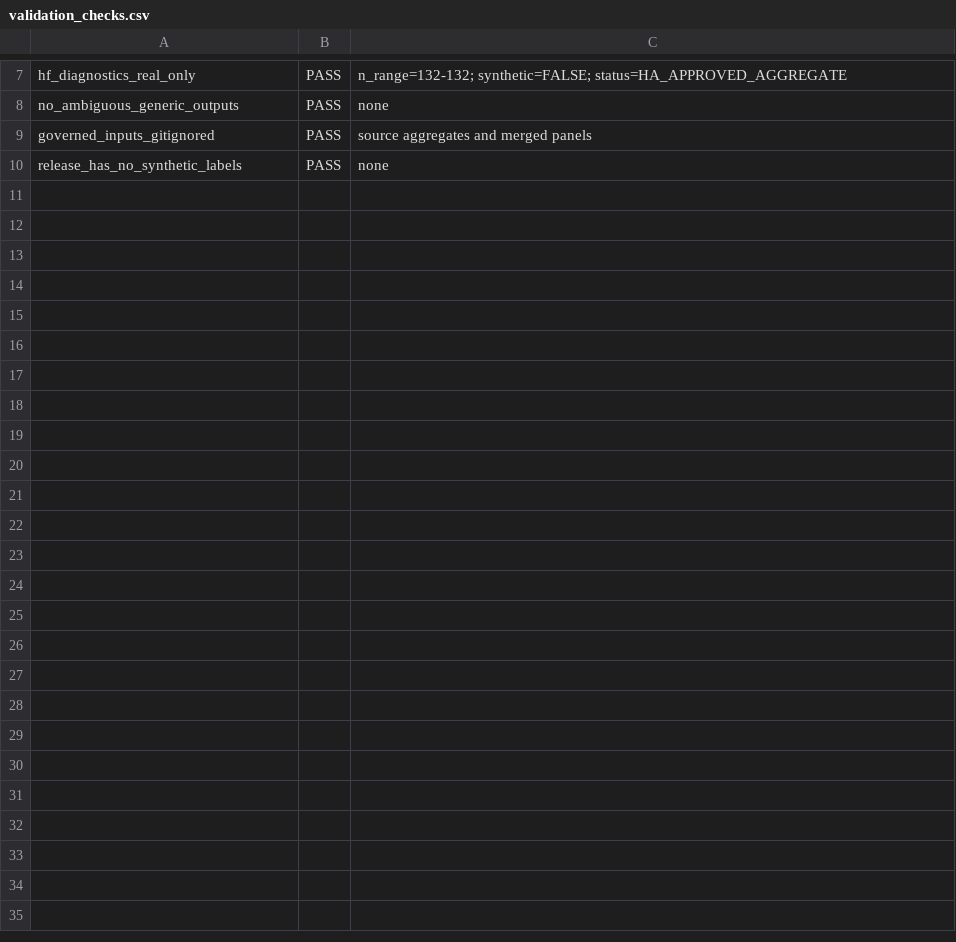
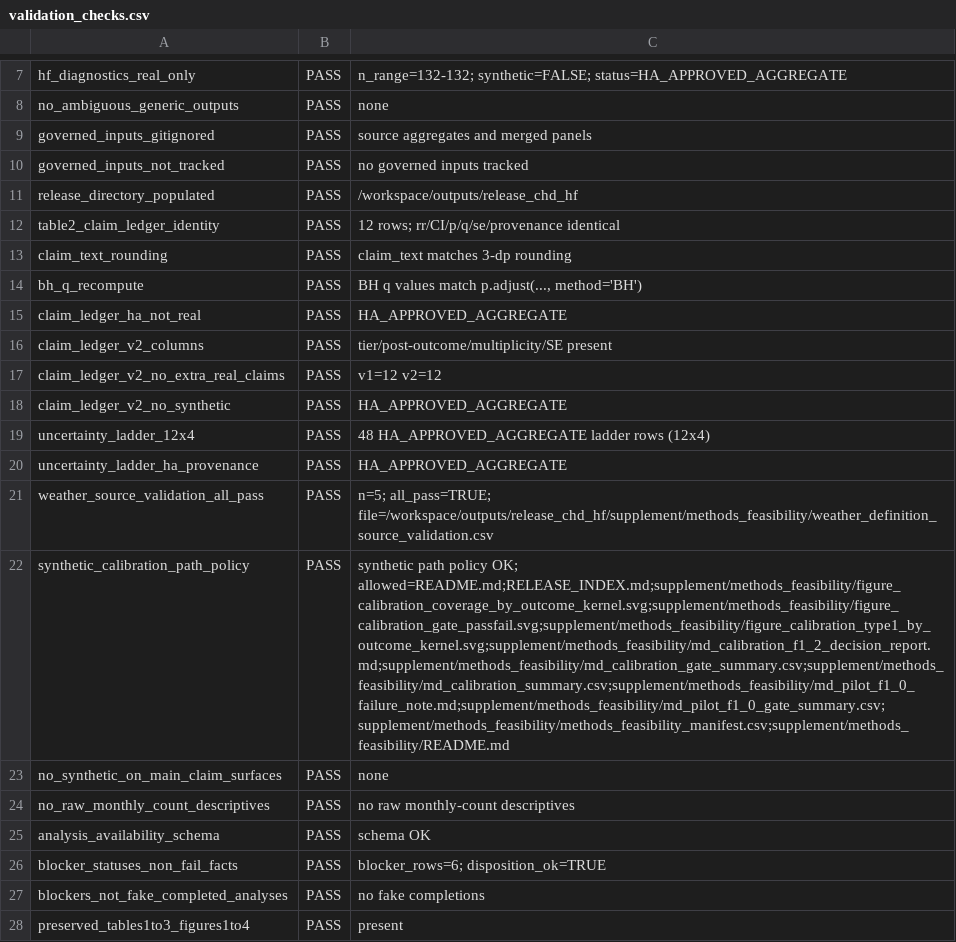
Before and after one commit to bobshenruililin/Laidlaw-Heat-Project, a CSV file: outputs/release_chd_hf/validation_checks.csv, drawn as a sheet; only a part is shown, gaps mark what is left out; addresses are those after the commit; the diff names each change by its address in the sheet, - before the commit and + after, or states it on an @@ line.

```diff
--- a/outputs/release_chd_hf/validation_checks.csv
+++ b/outputs/release_chd_hf/validation_checks.csv
+row 10: governed_inputs_not_tracked | PASS | no governed inputs tracked
+row 11: release_directory_populated | PASS | /workspace/outputs/release_chd_hf
+row 12: table2_claim_ledger_identity | PASS | 12 rows; rr/CI/p/q/se/provenance identical
+row 13: claim_text_rounding | PASS | claim_text matches 3-dp rounding
+row 14: bh_q_recompute | PASS | BH q values match p.adjust(..., method='BH')
+row 15: claim_ledger_ha_not_real | PASS | HA_APPROVED_AGGREGATE
+row 16: claim_ledger_v2_columns | PASS | tier/post-outcome/multiplicity/SE present
+row 17: claim_ledger_v2_no_extra_real_claims | PASS | v1=12 v2=12
+row 18: claim_ledger_v2_no_synthetic | PASS | HA_APPROVED_AGGREGATE
+row 19: uncertainty_ladder_12x4 | PASS | 48 HA_APPROVED_AGGREGATE ladder rows (12x4)
+row 20: uncertainty_ladder_ha_provenance | PASS | HA_APPROVED_AGGREGATE
+row 21: weather_source_validation_all_pass | PASS | n=5; all_pass=TRUE; file=/workspace/outputs/release_chd_hf/supplement/methods_feasibility/weather_definition_source_validation.csv
+row 22: synthetic_calibration_path_policy | PASS | synthetic path policy OK; allowed=README.md;RELEASE_INDEX.md;supplement/methods_feasibility/figure_calibration_coverage_by_outcome_kernel.svg;supplement/methods_feasibility/figure_calibration_gate_passfail.svg;supplement/methods_feasibility/figure_calibration_type1_by_outcome_kernel.svg;supplement/methods_feasibility/md_calibration_f1_2_decision_report.md;supplement/methods_feasibility/md_calibration_gate_summary.csv;supplement/methods_feasibility/md_calibration_summary.csv;supplement/methods_feasibility/md_pilot_f1_0_failure_note.md;supplement/methods_feasibility/md_pilot_f1_0_gate_summary.csv;supplement/methods_feasibility/methods_feasibility_manifest.csv;supplement/methods_feasibility/README.md
-A23: release_has_no_synthetic_labels
+A23: no_synthetic_on_main_claim_surfaces
+row 24: no_raw_monthly_count_descriptives | PASS | no raw monthly-count descriptives
+row 25: analysis_availability_schema | PASS | schema OK
+row 26: blocker_statuses_non_fail_facts | PASS | blocker_rows=6; disposition_ok=TRUE
+row 27: blockers_not_fake_completed_analyses | PASS | no fake completions
+row 28: preserved_tables1to3_figures1to4 | PASS | present
```
Also changed, not shown: outputs/release_chd_hf/release_manifest.csv, 36 other files.
